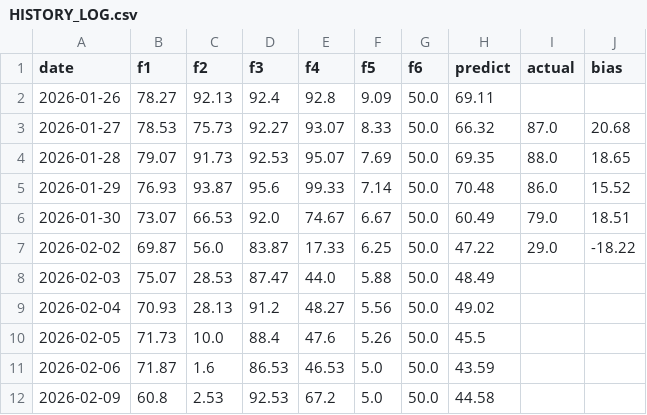
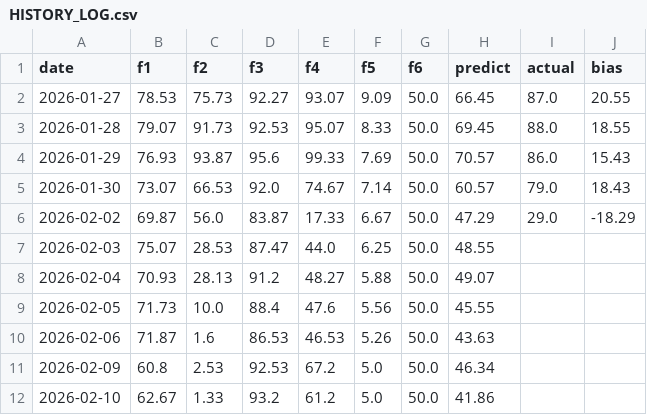
Before and after one commit to hezhouji/KTZS, a CSV file: HISTORY_LOG.csv, drawn as a sheet.

```diff
--- a/HISTORY_LOG.csv
+++ b/HISTORY_LOG.csv
@@ -1,12 +1,12 @@
 date,f1,f2,f3,f4,f5,f6,predict,actual,bias
-2026-01-26,78.27,92.13,92.4,92.8,9.09,50.0,69.11,,
-2026-01-27,78.53,75.73,92.27,93.07,8.33,50.0,66.32,87.0,20.68
-2026-01-28,79.07,91.73,92.53,95.07,7.69,50.0,69.35,88.0,18.65
-2026-01-29,76.93,93.87,95.6,99.33,7.14,50.0,70.48,86.0,15.52
-2026-01-30,73.07,66.53,92.0,74.67,6.67,50.0,60.49,79.0,18.51
-2026-02-02,69.87,56.0,83.87,17.33,6.25,50.0,47.22,29.0,-18.22
-2026-02-03,75.07,28.53,87.47,44.0,5.88,50.0,48.49,,
-2026-02-04,70.93,28.13,91.2,48.27,5.56,50.0,49.02,,
-2026-02-05,71.73,10.0,88.4,47.6,5.26,50.0,45.5,,
-2026-02-06,71.87,1.6,86.53,46.53,5.0,50.0,43.59,,
-2026-02-09,60.8,2.53,92.53,67.2,5.0,50.0,44.58,,
+2026-01-27,78.53,75.73,92.27,93.07,9.09,50.0,66.45,87.0,20.55
+2026-01-28,79.07,91.73,92.53,95.07,8.33,50.0,69.45,88.0,18.55
+2026-01-29,76.93,93.87,95.6,99.33,7.69,50.0,70.57,86.0,15.43
+2026-01-30,73.07,66.53,92.0,74.67,7.14,50.0,60.57,79.0,18.43
+2026-02-02,69.87,56.0,83.87,17.33,6.67,50.0,47.29,29.0,-18.29
+2026-02-03,75.07,28.53,87.47,44.0,6.25,50.0,48.55,,
+2026-02-04,70.93,28.13,91.2,48.27,5.88,50.0,49.07,,
+2026-02-05,71.73,10.0,88.4,47.6,5.56,50.0,45.55,,
+2026-02-06,71.87,1.6,86.53,46.53,5.26,50.0,43.63,,
+2026-02-09,60.8,2.53,92.53,67.2,5.0,50.0,46.34,,
+2026-02-10,62.67,1.33,93.2,61.2,5.0,50.0,41.86,,
```
